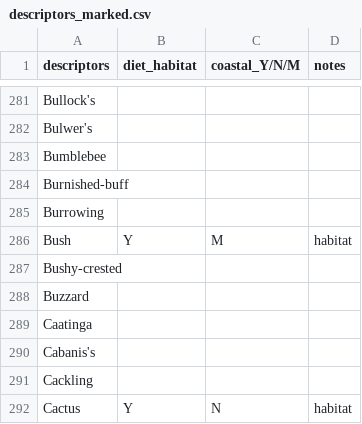
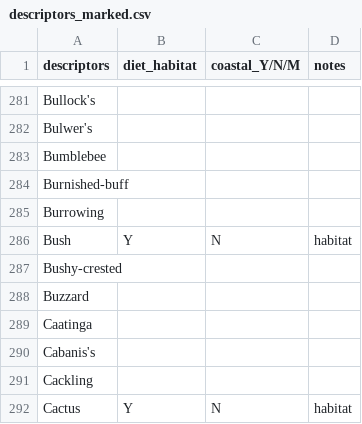
Before and after one commit to emmagarrison2/CoastalBirdsUPDATE, a CSV file: Notes/descriptors_marked.csv, drawn as a sheet; only a part is shown, gaps mark what is left out.

```diff
--- a/Notes/descriptors_marked.csv
+++ b/Notes/descriptors_marked.csv
@@ -285,3 +285,3 @@ Burnished-buff,,,
 Burrowing,,,
-Bush,Y,M,habitat
+Bush,Y,N,habitat
 Bushy-crested,,,
```
Also changed, not shown: Notes/Coastal_Names_Investigate.csv, Notes/Round_1_noncoastal.csv, 1 other file.
